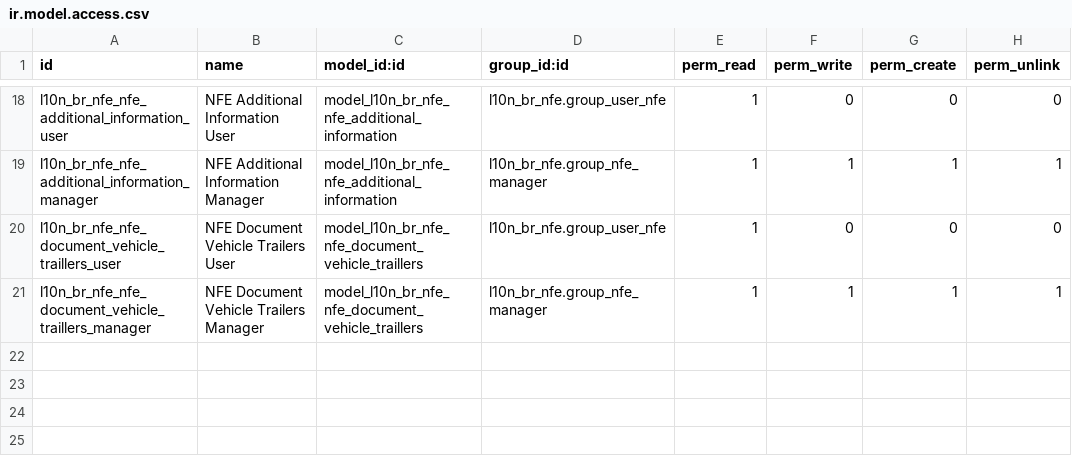
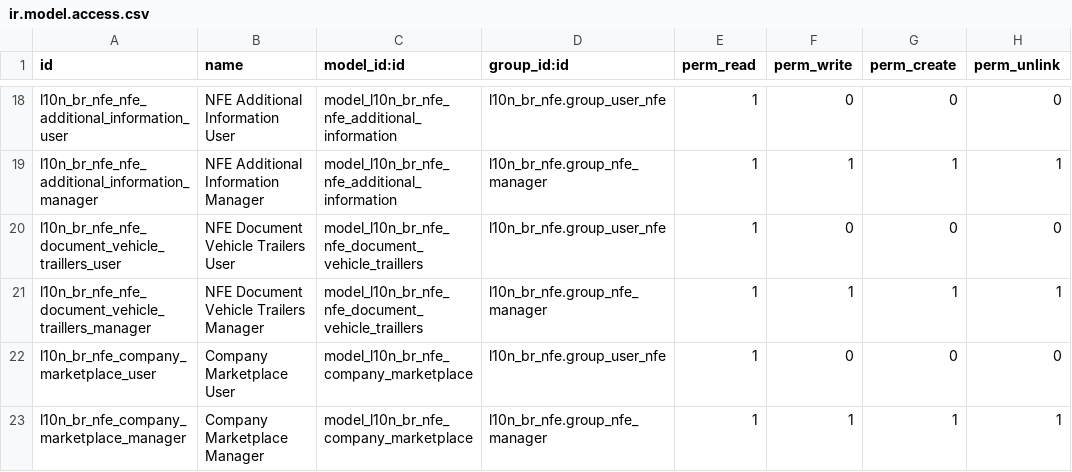
Before and after one commit to vinicri/odoo, a CSV file: hiperpan/addons/l10n_br_nfe/security/ir.model.access.csv, drawn as a sheet; only a part is shown, gaps mark what is left out; the diff names each change by its address in the sheet, - before the commit and + after, or states it on an @@ line.

Commit message:
payment + marketplace

```diff
--- a/hiperpan/addons/l10n_br_nfe/security/ir.model.access.csv
+++ b/hiperpan/addons/l10n_br_nfe/security/ir.model.access.csv
+row 22: l10n_br_nfe_company_marketplace_user | Company Marketplace User | model_l10n_br_nfe_company_marketplace | l10n_br_nfe.group_user_nfe | 1 | 0 | 0 | 0
+row 23: l10n_br_nfe_company_marketplace_manager | Company Marketplace Manager | model_l10n_br_nfe_company_marketplace | l10n_br_nfe.group_nfe_manager | 1 | 1 | 1 | 1
```
Also changed, not shown: 11 other files.
